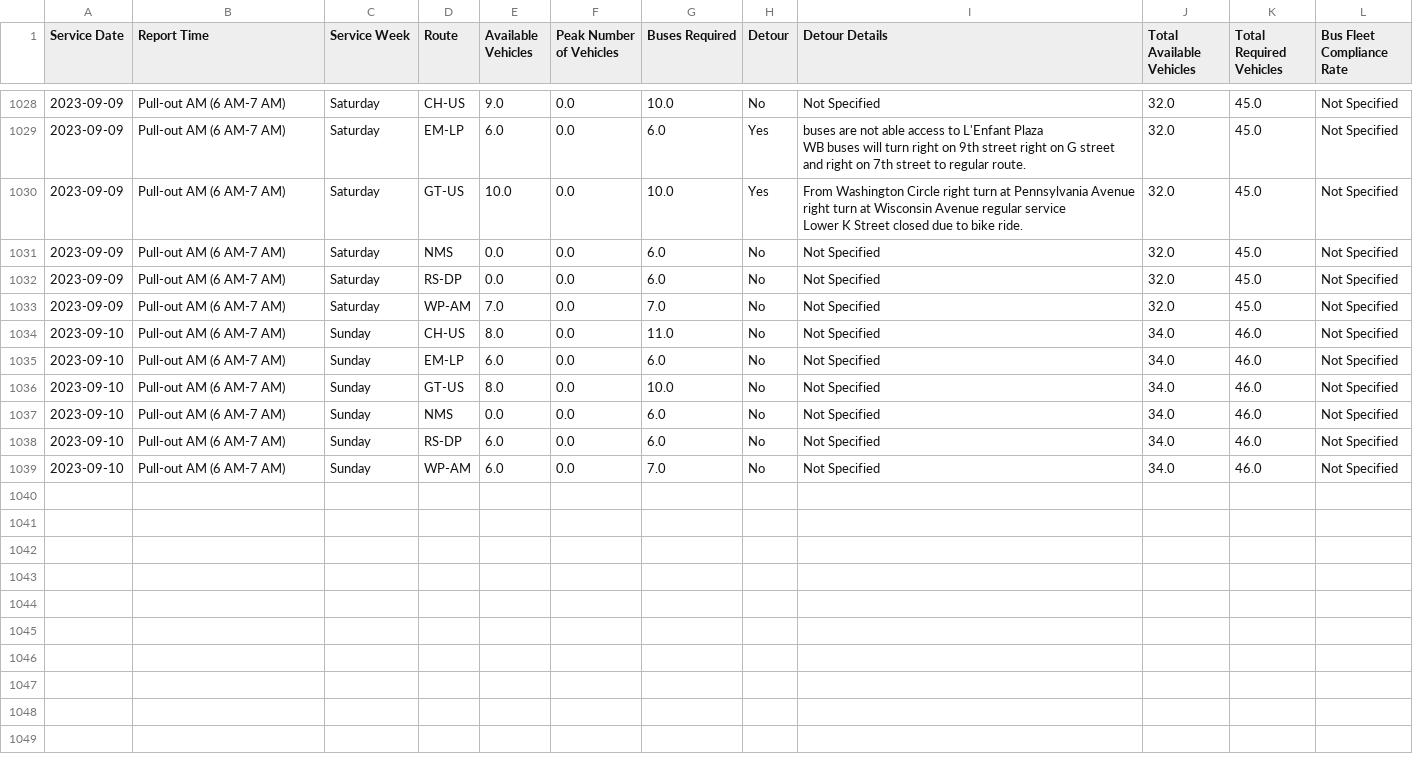
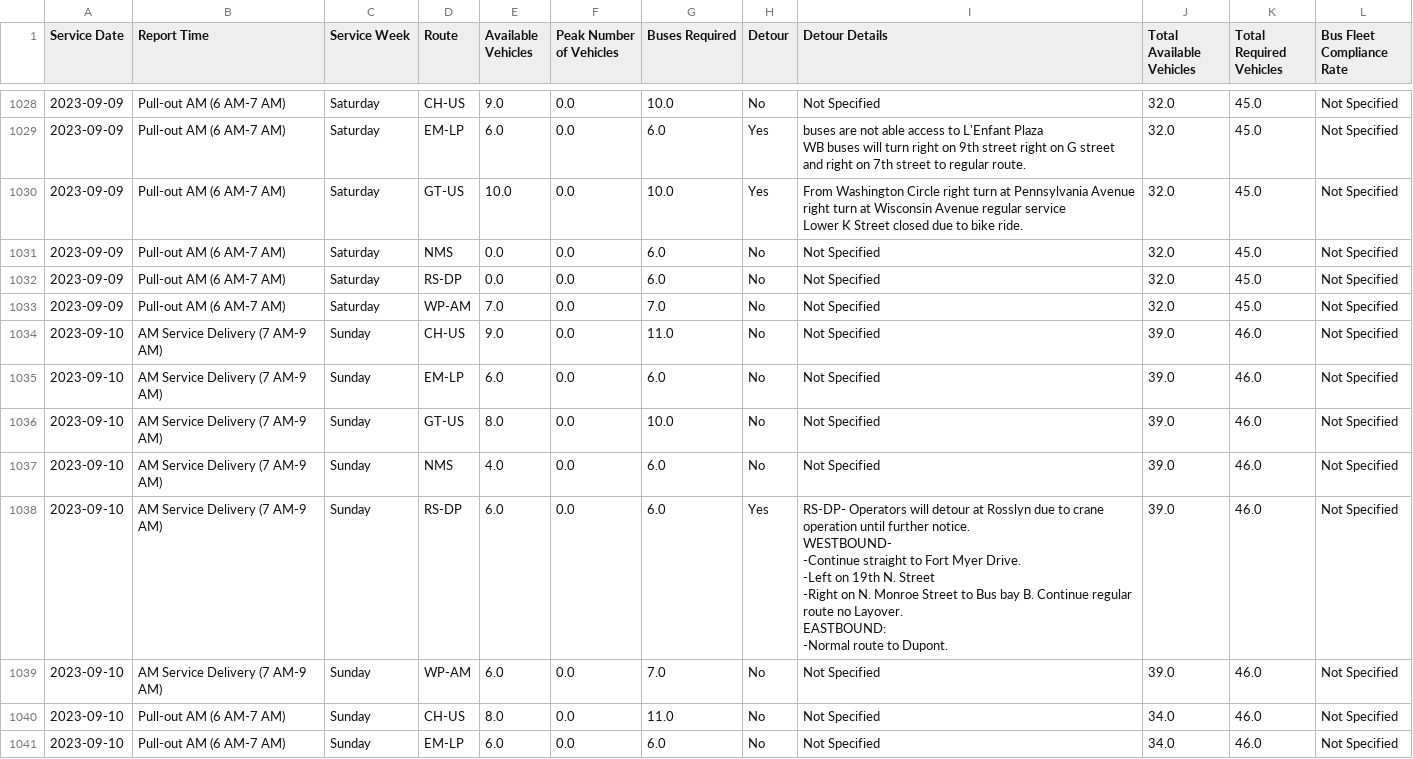
Before and after one commit to TerondaDavis/DC-Circulator-Operations, a CSV file: Data/Service_Pull_Processed New.csv, drawn as a sheet; only a part is shown, gaps mark what is left out; the shorter side is filled out with more unchanged rows; ↵ is a line break in a cell; the diff names each change by its address in the sheet, - before the commit and + after, or states it on an @@ line.

```diff
--- a/Data/Service_Pull_Processed New.csv
+++ b/Data/Service_Pull_Processed New.csv
+row 1034: 2023-09-10 | AM Service Delivery (7 AM-9 AM) | Sunday | CH-US | 9.0 | 0.0 | 11.0 | No | Not Specified | 39.0 | 46.0 | Not Specified
+row 1035: 2023-09-10 | AM Service Delivery (7 AM-9 AM) | Sunday | EM-LP | 6.0 | 0.0 | 6.0 | No | Not Specified | 39.0 | 46.0 | Not Specified
+row 1036: 2023-09-10 | AM Service Delivery (7 AM-9 AM) | Sunday | GT-US | 8.0 | 0.0 | 10.0 | No | Not Specified | 39.0 | 46.0 | Not Specified
+row 1037: 2023-09-10 | AM Service Delivery (7 AM-9 AM) | Sunday | NMS | 4.0 | 0.0 | 6.0 | No | Not Specified | 39.0 | 46.0 | Not Specified
+row 1038: 2023-09-10 | AM Service Delivery (7 AM-9 AM) | Sunday | RS-DP | 6.0 | 0.0 | 6.0 | Yes | RS-DP- Operators will detour at Rosslyn due to crane operation until further notice. ↵ WESTBOUND- ↵ -Continue straight to Fort Myer Drive. ↵ -Left on 19th N. Street ↵ -Right on N. Monroe Street to Bus bay B. Continue regular route no Layover. ↵ EASTBOUND: ↵ -Normal route to Dupont. | 39.0 | 46.0 | Not Specified
+row 1039: 2023-09-10 | AM Service Delivery (7 AM-9 AM) | Sunday | WP-AM | 6.0 | 0.0 | 7.0 | No | Not Specified | 39.0 | 46.0 | Not Specified
```
Also changed, not shown: Data/Latest_Entries_Processed New.csv, Data/Low_Charge_Buses_Processed New.csv, 3 other files.
